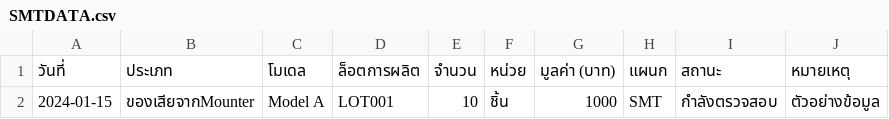
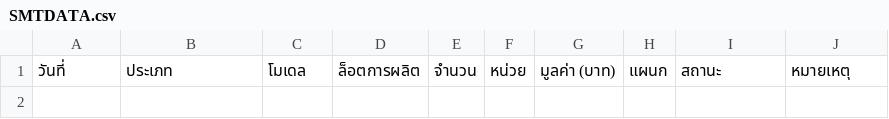
Before and after one commit to asianstanley/SMTDATA, a CSV file: SMTDATA.csv, drawn as a sheet.

Commit message:
Update CSV data from web app - 2025-07-10T09:15:45.370Z

```diff
--- a/SMTDATA.csv
+++ b/SMTDATA.csv
@@ -1,2 +1 @@
 "วันที่","ประเภท","โมเดล","ล็อตการผลิต","จำนวน","หน่วย","มูลค่า (บาท)","แผนก","สถานะ","หมายเหตุ"
-"2024-01-15","ของเสียจากMounter","Model A","LOT001","10","ชิ้น","1000","SMT","กำลังตรวจสอบ","ตัวอย่างข้อมูล"
```
